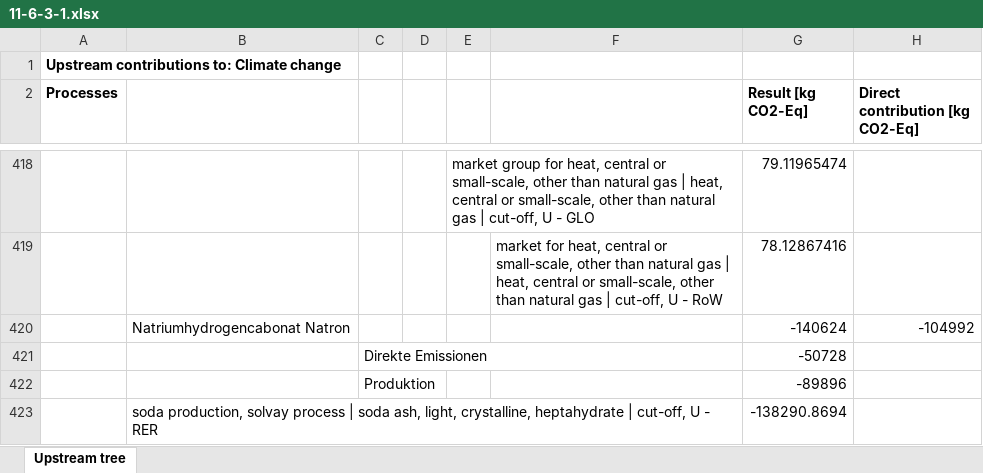
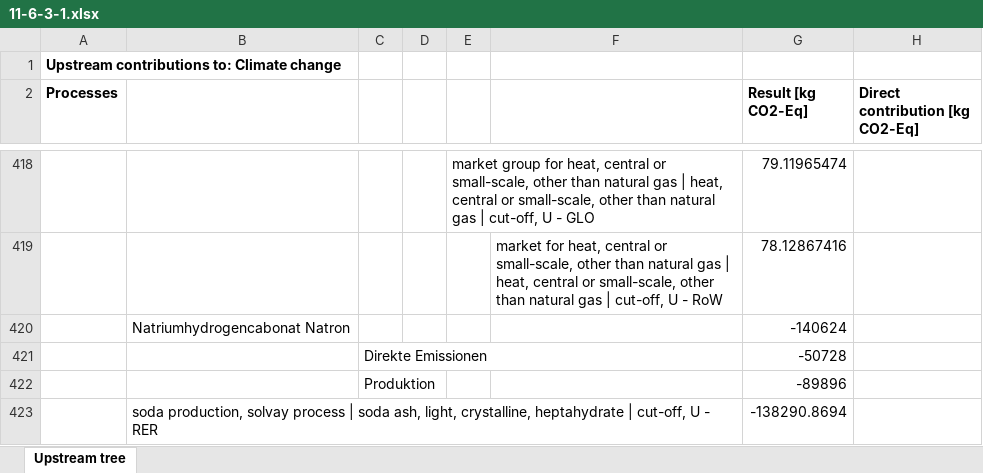
Before and after one commit to linev/misc, an Excel workbook: hbar/11-6-3-1.xlsx, sheet Upstream tree, drawn as a sheet; only a part is shown, gaps mark what is left out; values as stored, in another font and other column widths than the file's, no borders; the diff names each change by its address in the sheet, - before the commit and + after, or states it on an @@ line.

```diff
--- a/hbar/11-6-3-1.xlsx (sheet Upstream tree)
+++ b/hbar/11-6-3-1.xlsx (sheet Upstream tree)
-H420 (Direct contribution [kg CO2-Eq]): -104992
+H420 (Direct contribution [kg CO2-Eq]): (empty)
```
Also changed, not shown: hbar/11-3-4.xlsx, hbar/11-3-5.xlsx, 3 other files.
